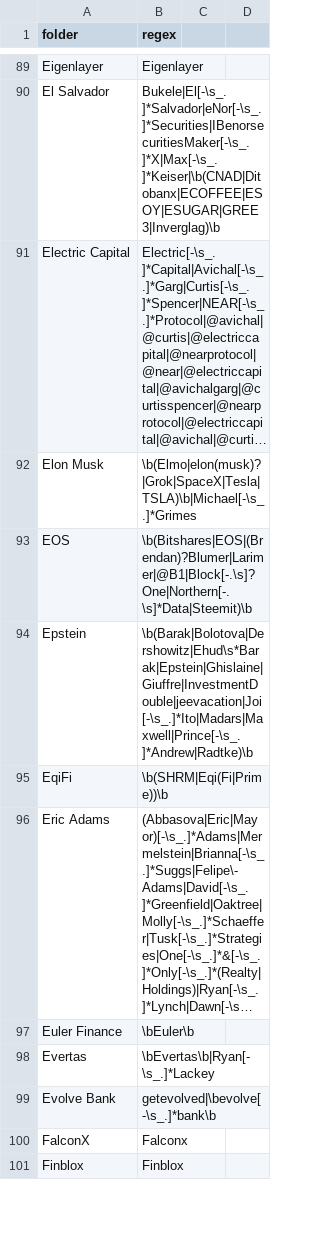
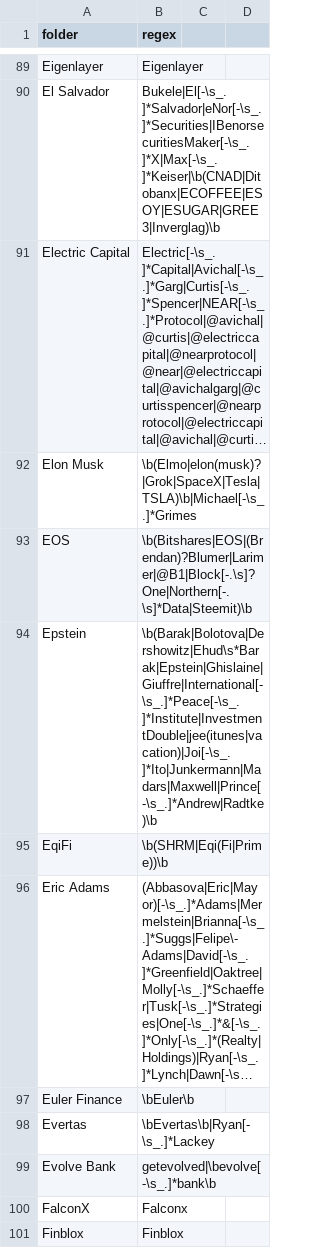
Before and after one commit to michelcrypt4d4mus/clown_sort, a CSV file: clown_sort/sorting_rules/crypto.csv, drawn as a sheet; only a part is shown, gaps mark what is left out; long unchanged cells end in …; the diff covers the shown part only.

Commit message:
rules

```diff
--- a/clown_sort/sorting_rules/crypto.csv
+++ b/clown_sort/sorting_rules/crypto.csv
@@ -93,3 +93,3 @@ Elon Musk,\b(Elmo|elon(musk)?|Grok|SpaceX|Tesla|TSLA)\b|Michael[-\s_.]*Grimes
 EOS,\b(Bitshares|EOS|(Brendan)?Blumer|Larimer|@B1|Block[-.\s]?One|Northern[-.\s]*Data|Steemit)\b
-Epstein,\b(Barak|Bolotova|Dershowitz|Ehud\s*Barak|Epstein|Ghislaine|Giuffre|InvestmentDouble|jeevacation|Joi[-\s_.]*Ito|Madars|Maxwell|Prince[-\s_.]*Andrew|Radtke)\b
+Epstein,\b(Barak|Bolotova|Dershowitz|Ehud\s*Barak|Epstein|Ghislaine|Giuffre|International[-\s_.]*Peace[-\s_.]*Institute|InvestmentDouble|jee(itunes|vacation)|Joi[-\s_.]*Ito|Junkermann|Madars|Maxwell|Prince[-\s_.]*Andrew|Radtke)\b
 EqiFi,\b(SHRM|Eqi(Fi|Prime))\b
```
Also changed, not shown: 3 edited cells elsewhere in this file.
